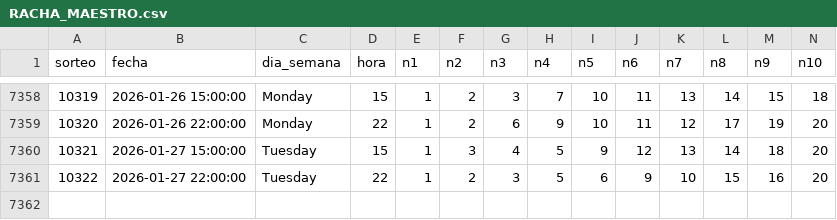
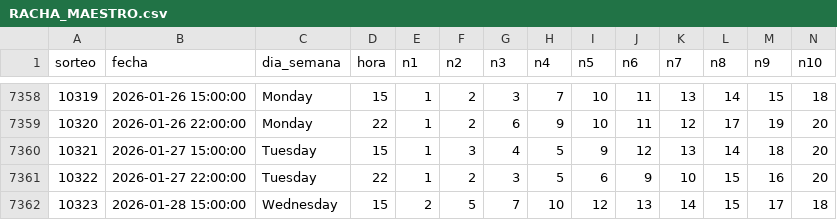
Before and after one commit to GaboAzorin/lotus-2026, a CSV file: data/RACHA_MAESTRO.csv, drawn as a sheet; only a part is shown, gaps mark what is left out; rows hold the shown columns only; the diff names each change by its address in the sheet, - before the commit and + after, or states it on an @@ line.

```diff
--- a/data/RACHA_MAESTRO.csv
+++ b/data/RACHA_MAESTRO.csv
+row 7362: 10323 | 2026-01-28 15:00:00 | Wednesday | 15 | 2 | 5 | 7 | 10 | 12 | 13 | 14 | 15 | 17 | 18
```
Also changed, not shown: data/LOTO3_MAESTRO.csv, data/LOTO4_MAESTRO.csv, 8 other files.
